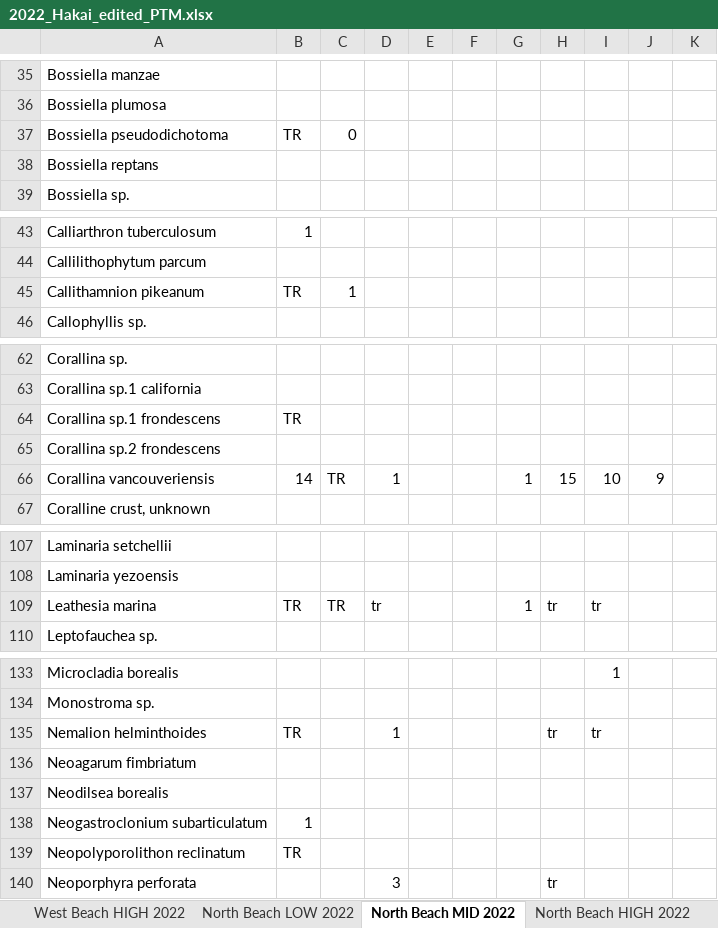
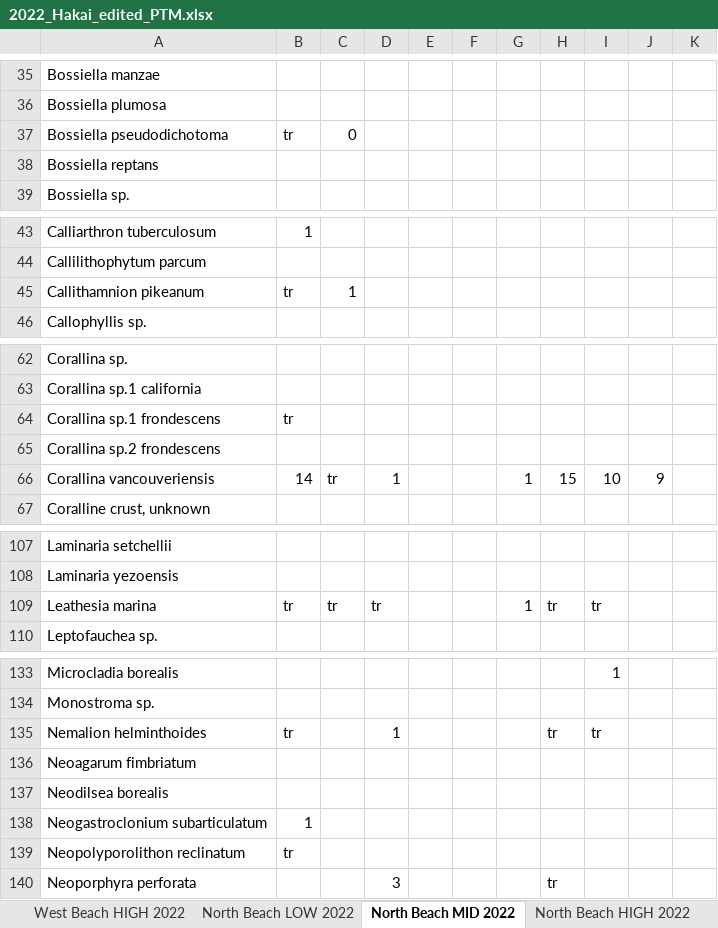
Before and after one commit to mawhal/martone_calvert, an Excel workbook: Data/Excel Files/All years/edited/2022_Hakai_edited_PTM.xlsx, sheet North Beach MID 2022, drawn as a sheet; only a part is shown, gaps mark what is left out; values as stored, in another font and other column widths than the file's, no borders; the diff covers the shown part only; the diff names each change by its address in the sheet, - before the commit and + after, or states it on an @@ line.

```diff
--- a/Data/Excel Files/All years/edited/2022_Hakai_edited_PTM.xlsx (sheet North Beach MID 2022)
+++ b/Data/Excel Files/All years/edited/2022_Hakai_edited_PTM.xlsx (sheet North Beach MID 2022)
-B37: TR
+B37: tr
-B45: TR
+B45: tr
-B64: TR
+B64: tr
-C66: TR
+C66: tr
-B109: TR
+B109: tr
-C109: TR
+C109: tr
-B135: TR
+B135: tr
-B139: TR
+B139: tr
```
Also changed, not shown: 23 edited cells elsewhere in this sheet, sheet Fifth Beach HIGH 2022, Data/Excel Files/All years/edited/change logs/Hakai_change_log.xlsx.
